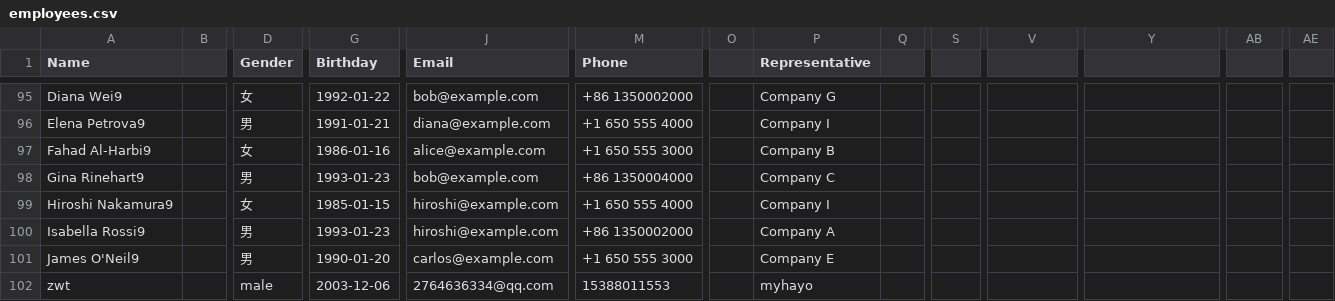
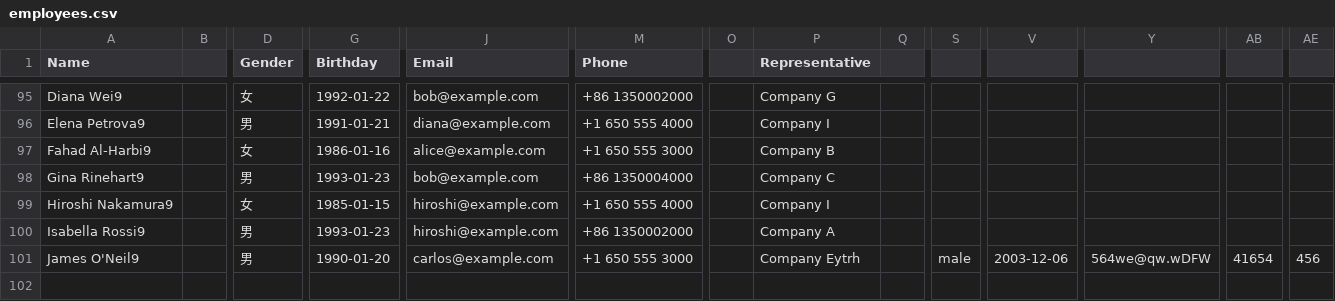
Before and after one commit to Miki-Riako/Communications-Management-System, a CSV file: newCode/employees.csv, drawn as a sheet; only a part is shown, gaps mark what is left out; rows hold the shown columns only; the diff names each change by its address in the sheet, - before the commit and + after, or states it on an @@ line.

```diff
--- a/newCode/employees.csv
+++ b/newCode/employees.csv
-P101 (Representative): Company E
+P101 (Representative): Company Eytrh
-S101: (empty)
+S101: male
-V101: (empty)
+V101: 2003-12-06
-Y101: (empty)
+Y101: 564we@qw.wDFW
-AB101: (empty)
+AB101: 41654
-AE101: (empty)
+AE101: 456
-row 102: zwt |  | male | 2003-12-06 | 2764636334@qq.com | 15388011553 |  | myhayo
```
Also changed, not shown: newCode/contacts.csv, 17 other files.
